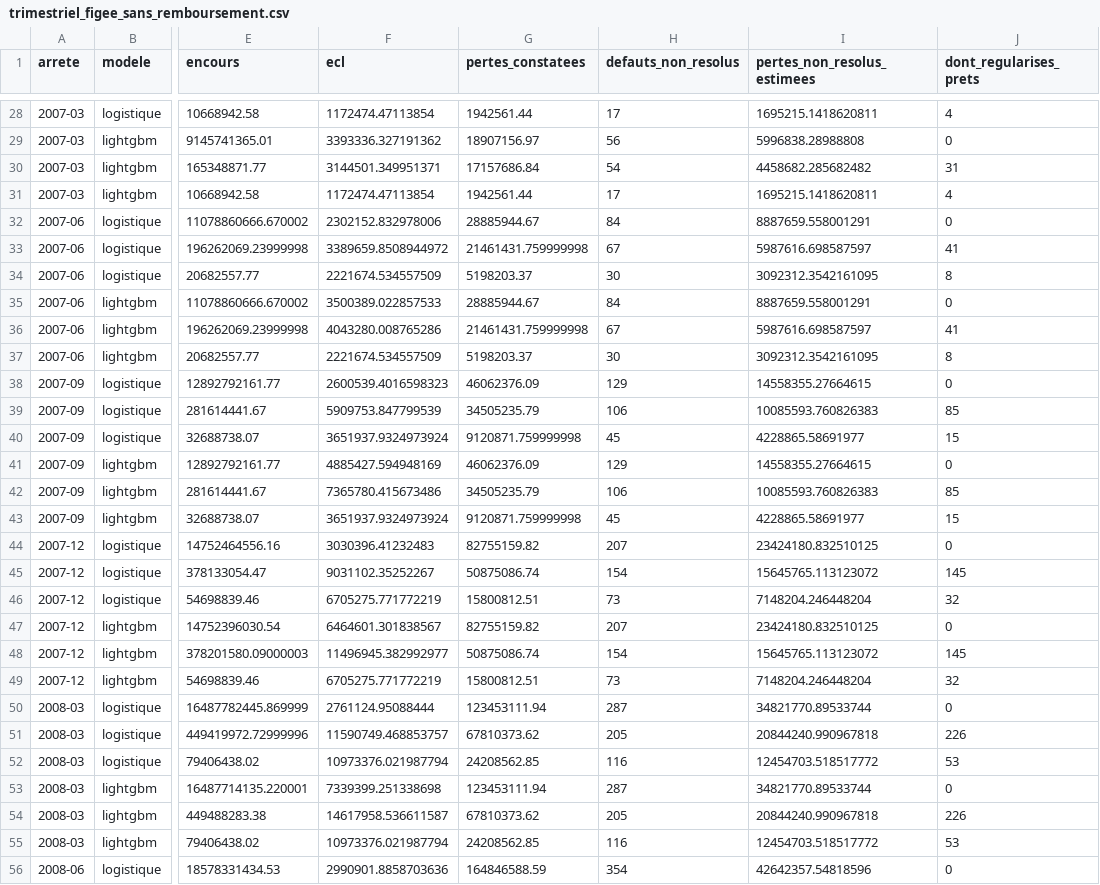
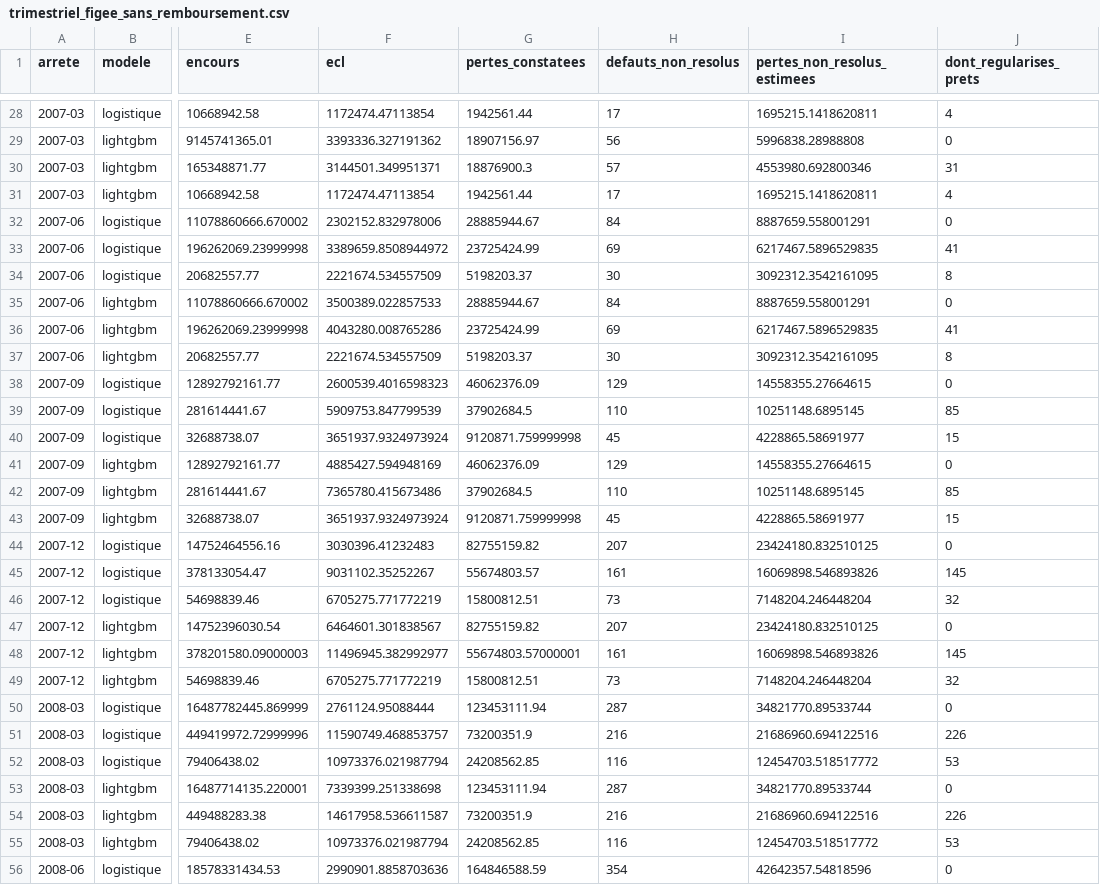
Before and after one commit to selyassine/ecl9, a CSV file: rapport/resultats/trimestriel_figee_sans_remboursement.csv, drawn as a sheet; only a part is shown, gaps mark what is left out; the diff covers the shown part only; the diff names each change by its address in the sheet, - before the commit and + after, or states it on an @@ line.

```diff
--- a/rapport/resultats/trimestriel_figee_sans_remboursement.csv
+++ b/rapport/resultats/trimestriel_figee_sans_remboursement.csv
-G30 (pertes_constatees): 17157686.84
+G30 (pertes_constatees): 18876900.3
-H30 (defauts_non_resolus): 54
+H30 (defauts_non_resolus): 57
-I30 (pertes_non_resolus_estimees): 4458682.285682482
+I30 (pertes_non_resolus_estimees): 4553980.692800346
-G33 (pertes_constatees): 21461431.759999998
+G33 (pertes_constatees): 23725424.99
-H33 (defauts_non_resolus): 67
+H33 (defauts_non_resolus): 69
-I33 (pertes_non_resolus_estimees): 5987616.698587597
+I33 (pertes_non_resolus_estimees): 6217467.5896529835
-G36 (pertes_constatees): 21461431.759999998
+G36 (pertes_constatees): 23725424.99
-H36 (defauts_non_resolus): 67
+H36 (defauts_non_resolus): 69
-I36 (pertes_non_resolus_estimees): 5987616.698587597
+I36 (pertes_non_resolus_estimees): 6217467.5896529835
-G39 (pertes_constatees): 34505235.79
+G39 (pertes_constatees): 37902684.5
-H39 (defauts_non_resolus): 106
+H39 (defauts_non_resolus): 110
-I39 (pertes_non_resolus_estimees): 10085593.760826383
+I39 (pertes_non_resolus_estimees): 10251148.6895145
-G42 (pertes_constatees): 34505235.79
+G42 (pertes_constatees): 37902684.5
-H42 (defauts_non_resolus): 106
+H42 (defauts_non_resolus): 110
-I42 (pertes_non_resolus_estimees): 10085593.760826383
+I42 (pertes_non_resolus_estimees): 10251148.6895145
-G45 (pertes_constatees): 50875086.74
+G45 (pertes_constatees): 55674803.57
-H45 (defauts_non_resolus): 154
+H45 (defauts_non_resolus): 161
-I45 (pertes_non_resolus_estimees): 15645765.113123072
+I45 (pertes_non_resolus_estimees): 16069898.546893826
-G48 (pertes_constatees): 50875086.74
+G48 (pertes_constatees): 55674803.57000001
-H48 (defauts_non_resolus): 154
+H48 (defauts_non_resolus): 161
-I48 (pertes_non_resolus_estimees): 15645765.113123072
+I48 (pertes_non_resolus_estimees): 16069898.546893826
-G51 (pertes_constatees): 67810373.62
+G51 (pertes_constatees): 73200351.9
-H51 (defauts_non_resolus): 205
+H51 (defauts_non_resolus): 216
-I51 (pertes_non_resolus_estimees): 20844240.990967818
+I51 (pertes_non_resolus_estimees): 21686960.694122516
-G54 (pertes_constatees): 67810373.62
+G54 (pertes_constatees): 73200351.9
-H54 (defauts_non_resolus): 205
+H54 (defauts_non_resolus): 216
-I54 (pertes_non_resolus_estimees): 20844240.990967818
+I54 (pertes_non_resolus_estimees): 21686960.694122516
```
Also changed, not shown: 109 edited cells elsewhere in this file, rapport/resultats/grille_ponderations.csv, rapport/resultats/lgd_severite_par_cltv.csv, 18 other files.
